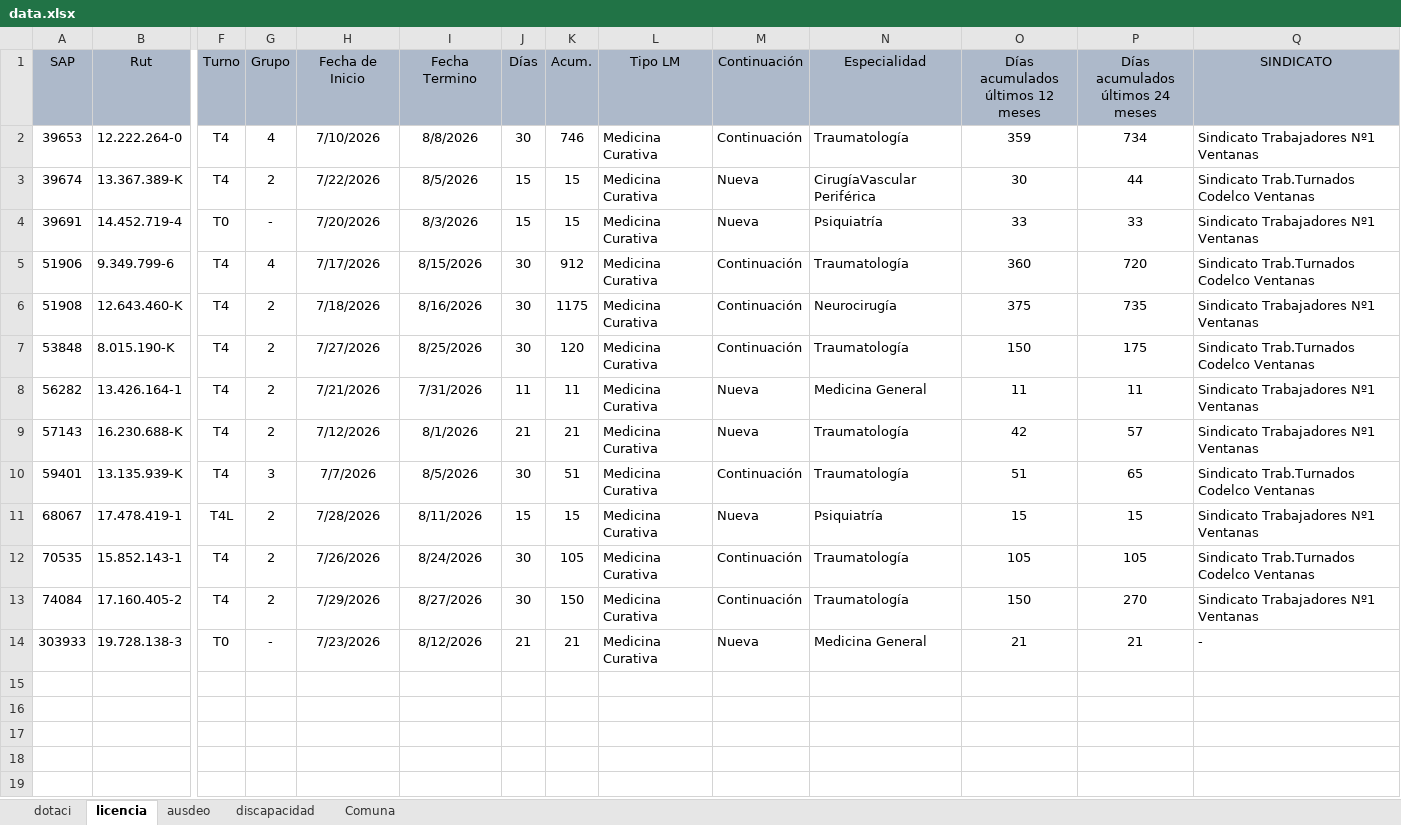
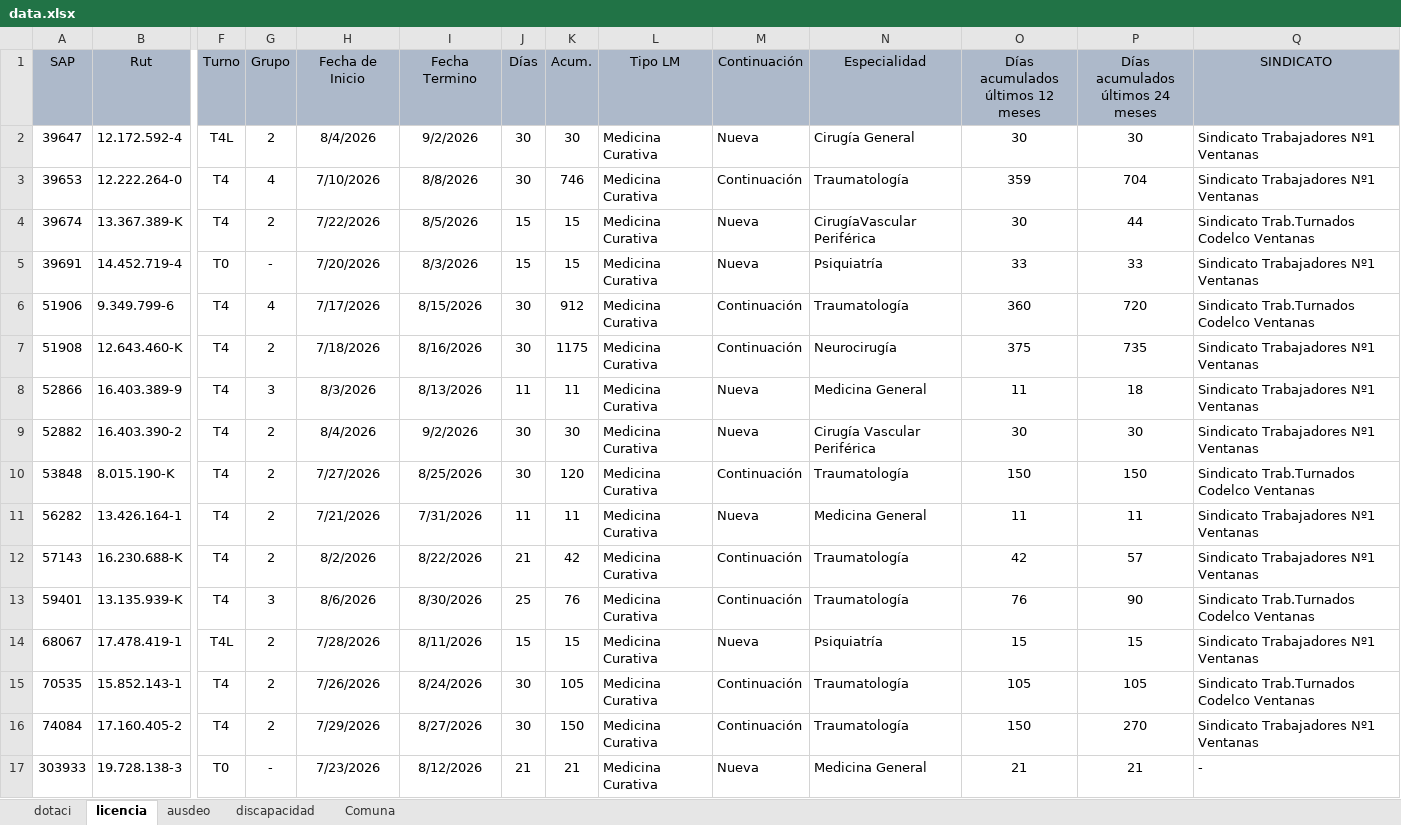
Before and after one commit to BernardoRRLL/dashboard-rrll-ventanas, an Excel workbook: public/data.xlsx, sheet licencia, drawn as a sheet; only a part is shown, gaps mark what is left out; values as stored, in another font and other column widths than the file's, no borders; addresses are those after the commit; rows hold the shown columns only; the diff names each change by its address in the sheet, - before the commit and + after, or states it on an @@ line.

```diff
--- a/public/data.xlsx (sheet licencia)
+++ b/public/data.xlsx (sheet licencia)
+row 2: 39647 | 12.172.592-4 | T4L | 2 | 8/4/2026 | 9/2/2026 | 30 | 30 | Medicina Curativa | Nueva | Cirugía General | 30 | 30 | Sindicato Trabajadores Nº1 Ventanas
-P3 (Días acumulados últimos 24 meses): 734
+P3 (Días acumulados últimos 24 meses): 704
+row 8: 52866 | 16.403.389-9 | T4 | 3 | 8/3/2026 | 8/13/2026 | 11 | 11 | Medicina Curativa | Nueva | Medicina General | 11 | 18 | Sindicato Trabajadores Nº1 Ventanas
+row 9: 52882 | 16.403.390-2 | T4 | 2 | 8/4/2026 | 9/2/2026 | 30 | 30 | Medicina Curativa | Nueva | Cirugía Vascular Periférica | 30 | 30 | Sindicato Trabajadores Nº1 Ventanas
-P10 (Días acumulados últimos 24 meses): 175
+P10 (Días acumulados últimos 24 meses): 150
-H12 (Fecha de Inicio): 7/12/2026
+H12 (Fecha de Inicio): 8/2/2026
-I12 (Fecha Termino): 8/1/2026
+I12 (Fecha Termino): 8/22/2026
-K12 (Acum.): 21
+K12 (Acum.): 42
-M12 (Continuación): Nueva
+M12 (Continuación): Continuación
-H13 (Fecha de Inicio): 7/7/2026
+H13 (Fecha de Inicio): 8/6/2026
-I13 (Fecha Termino): 8/5/2026
+I13 (Fecha Termino): 8/30/2026
-J13 (Días): 30
+J13 (Días): 25
-K13 (Acum.): 51
+K13 (Acum.): 76
-O13 (Días acumulados últimos 12 meses): 51
+O13 (Días acumulados últimos 12 meses): 76
-P13 (Días acumulados últimos 24 meses): 65
+P13 (Días acumulados últimos 24 meses): 90
```
Also changed, not shown: sheet dotaci, sheet ausdeo, sheet Comuna.
